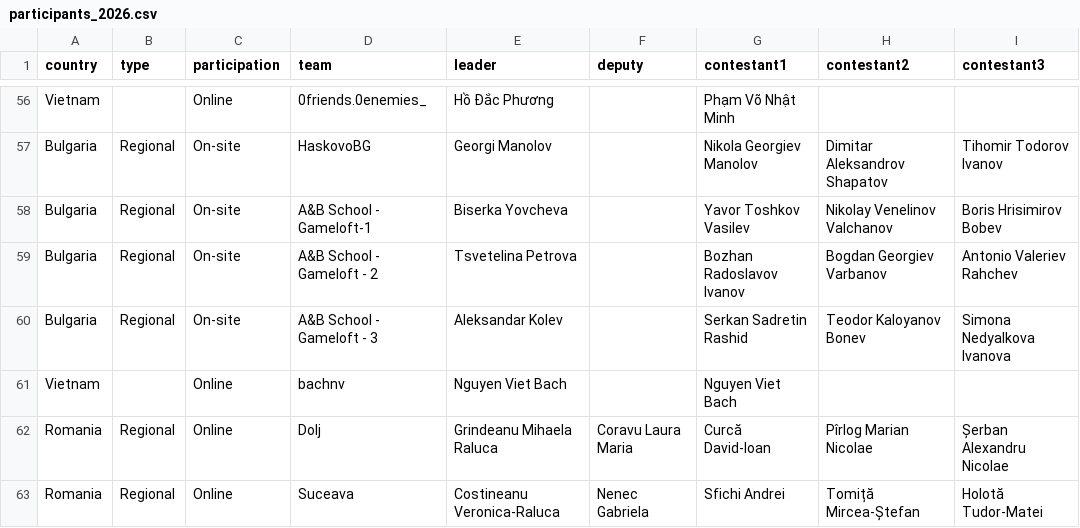
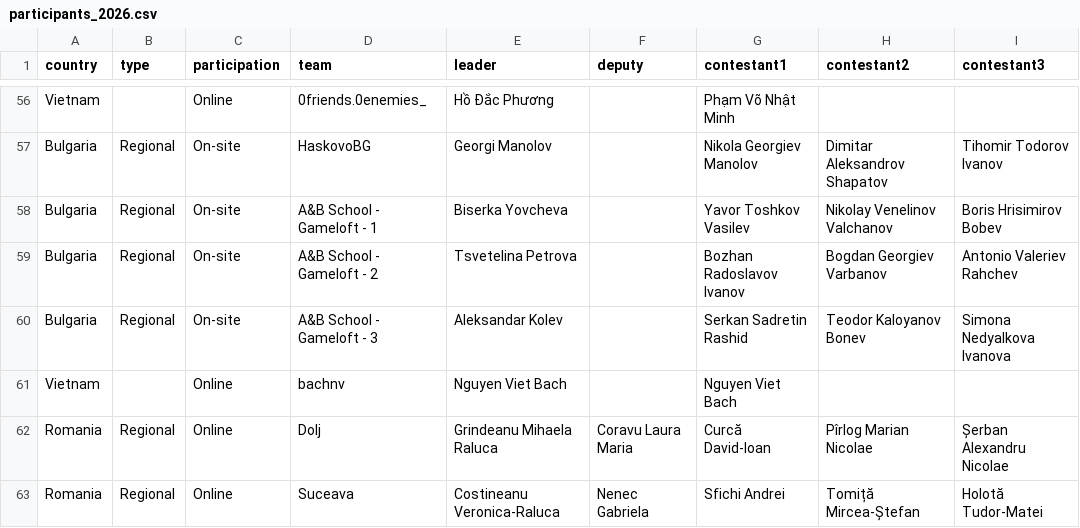
Before and after one commit to CNITV/rmi-website, a CSV file: data/participants_2026.csv, drawn as a sheet; only a part is shown, gaps mark what is left out; the diff names each change by its address in the sheet, - before the commit and + after, or states it on an @@ line.

```diff
--- a/data/participants_2026.csv
+++ b/data/participants_2026.csv
-D58 (team): A&B School - Gameloft-1
+D58 (team): A&B School - Gameloft - 1
```
Also changed, not shown: 3 other files.
